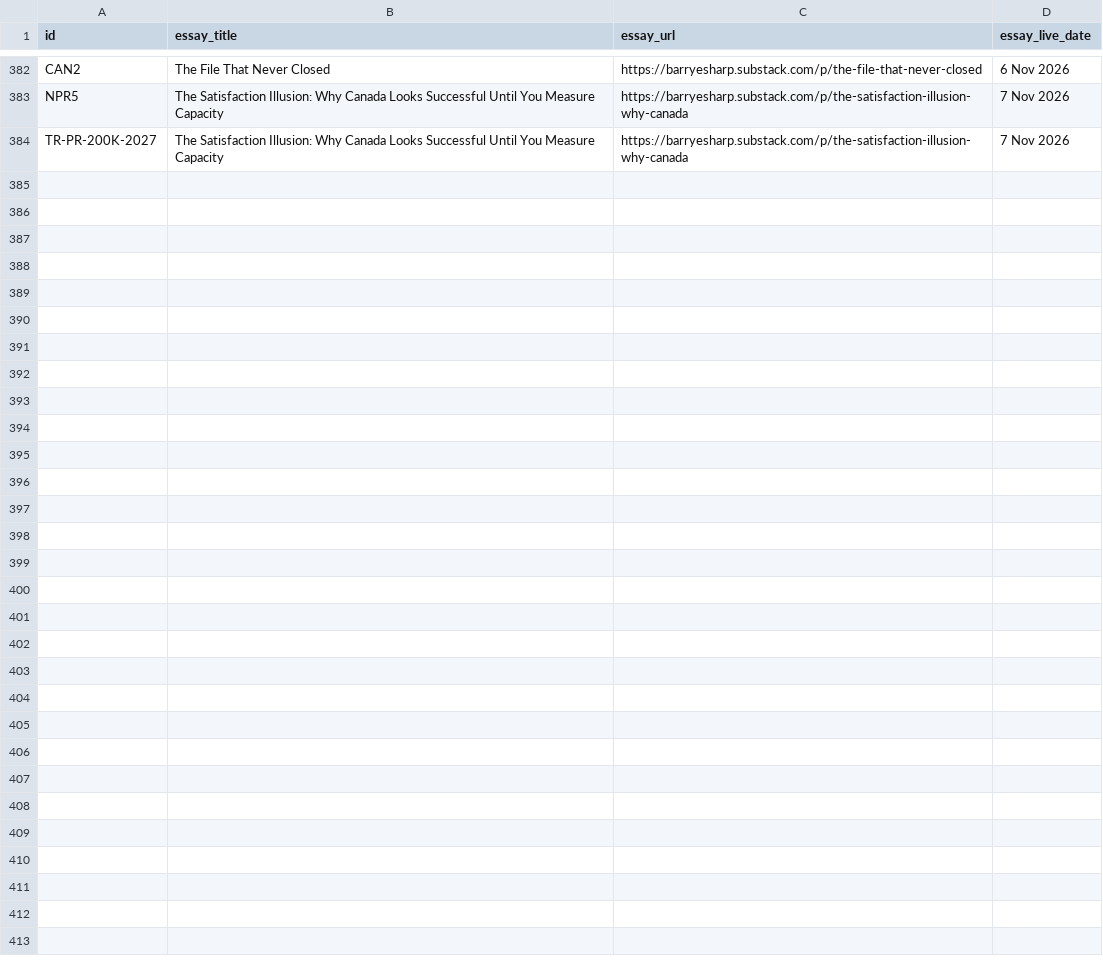
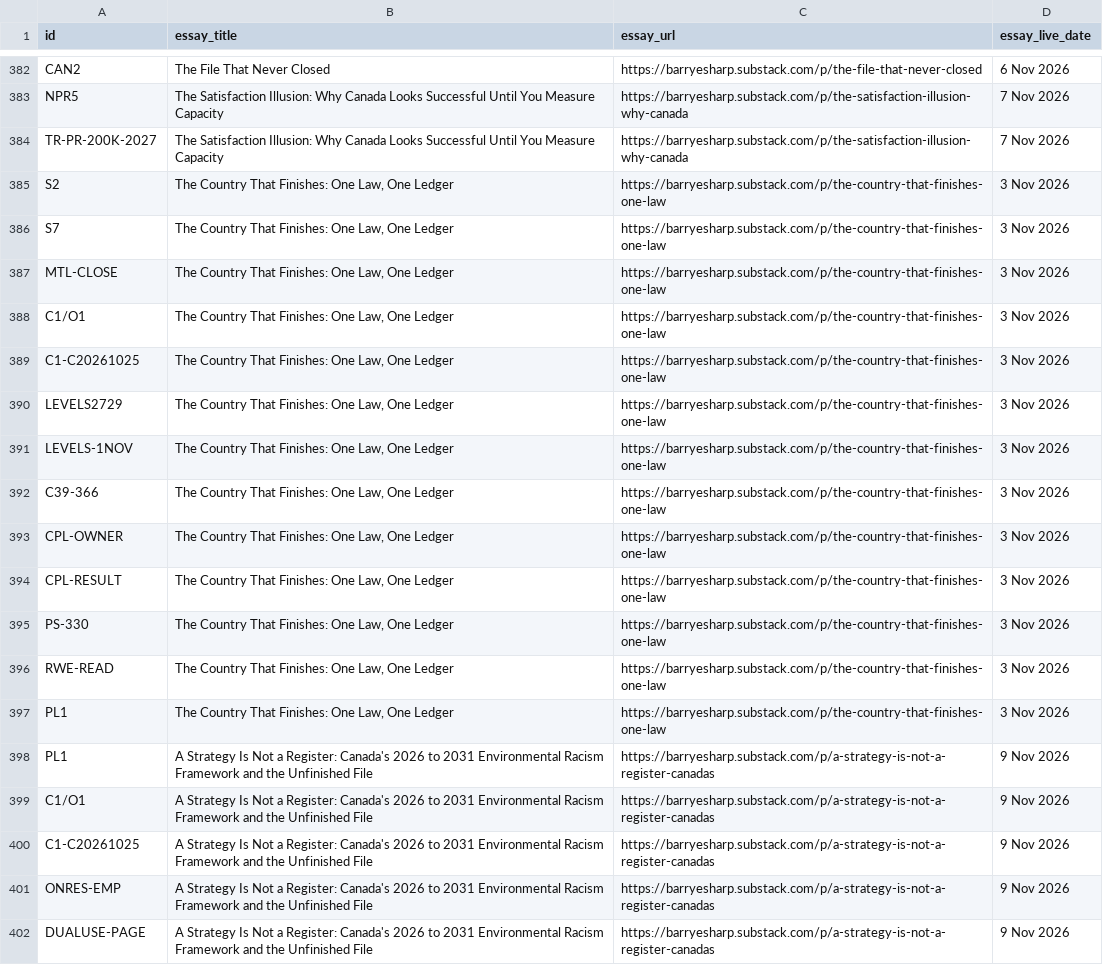
Before and after one commit to Citizenheldrecord/register, a CSV file: data/essay-links.csv, drawn as a sheet; only a part is shown, gaps mark what is left out; the diff names each change by its address in the sheet, - before the commit and + after, or states it on an @@ line.

Commit message:
2026-11-09b: five essay-links A Strategy Is Not a Register, About OPEN line replaced and Start here line, 13 Cornerstone essay-links (Barry go t3214s15603)

```diff
--- a/data/essay-links.csv
+++ b/data/essay-links.csv
+row 385: S2 | The Country That Finishes: One Law, One Ledger | https://barryesharp.substack.com/p/the-country-that-finishes-one-law | 3 Nov 2026
+row 386: S7 | The Country That Finishes: One Law, One Ledger | https://barryesharp.substack.com/p/the-country-that-finishes-one-law | 3 Nov 2026
+row 387: MTL-CLOSE | The Country That Finishes: One Law, One Ledger | https://barryesharp.substack.com/p/the-country-that-finishes-one-law | 3 Nov 2026
+row 388: C1/O1 | The Country That Finishes: One Law, One Ledger | https://barryesharp.substack.com/p/the-country-that-finishes-one-law | 3 Nov 2026
+row 389: C1-C20261025 | The Country That Finishes: One Law, One Ledger | https://barryesharp.substack.com/p/the-country-that-finishes-one-law | 3 Nov 2026
+row 390: LEVELS2729 | The Country That Finishes: One Law, One Ledger | https://barryesharp.substack.com/p/the-country-that-finishes-one-law | 3 Nov 2026
+row 391: LEVELS-1NOV | The Country That Finishes: One Law, One Ledger | https://barryesharp.substack.com/p/the-country-that-finishes-one-law | 3 Nov 2026
+row 392: C39-366 | The Country That Finishes: One Law, One Ledger | https://barryesharp.substack.com/p/the-country-that-finishes-one-law | 3 Nov 2026
+row 393: CPL-OWNER | The Country That Finishes: One Law, One Ledger | https://barryesharp.substack.com/p/the-country-that-finishes-one-law | 3 Nov 2026
+row 394: CPL-RESULT | The Country That Finishes: One Law, One Ledger | https://barryesharp.substack.com/p/the-country-that-finishes-one-law | 3 Nov 2026
+row 395: PS-330 | The Country That Finishes: One Law, One Ledger | https://barryesharp.substack.com/p/the-country-that-finishes-one-law | 3 Nov 2026
+row 396: RWE-READ | The Country That Finishes: One Law, One Ledger | https://barryesharp.substack.com/p/the-country-that-finishes-one-law | 3 Nov 2026
+row 397: PL1 | The Country That Finishes: One Law, One Ledger | https://barryesharp.substack.com/p/the-country-that-finishes-one-law | 3 Nov 2026
+row 398: PL1 | A Strategy Is Not a Register: Canada's 2026 to 2031 Environmental Racism Framework and the Unfinished File | https://barryesharp.substack.com/p/a-strategy-is-not-a-register-canadas | 9 Nov 2026
+row 399: C1/O1 | A Strategy Is Not a Register: Canada's 2026 to 2031 Environmental Racism Framework and the Unfinished File | https://barryesharp.substack.com/p/a-strategy-is-not-a-register-canadas | 9 Nov 2026
+row 400: C1-C20261025 | A Strategy Is Not a Register: Canada's 2026 to 2031 Environmental Racism Framework and the Unfinished File | https://barryesharp.substack.com/p/a-strategy-is-not-a-register-canadas | 9 Nov 2026
+row 401: ONRES-EMP | A Strategy Is Not a Register: Canada's 2026 to 2031 Environmental Racism Framework and the Unfinished File | https://barryesharp.substack.com/p/a-strategy-is-not-a-register-canadas | 9 Nov 2026
+row 402: DUALUSE-PAGE | A Strategy Is Not a Register: Canada's 2026 to 2031 Environmental Racism Framework and the Unfinished File | https://barryesharp.substack.com/p/a-strategy-is-not-a-register-canadas | 9 Nov 2026
```
Also changed, not shown: simple-view/simple-rows.csv, 8 other files.
